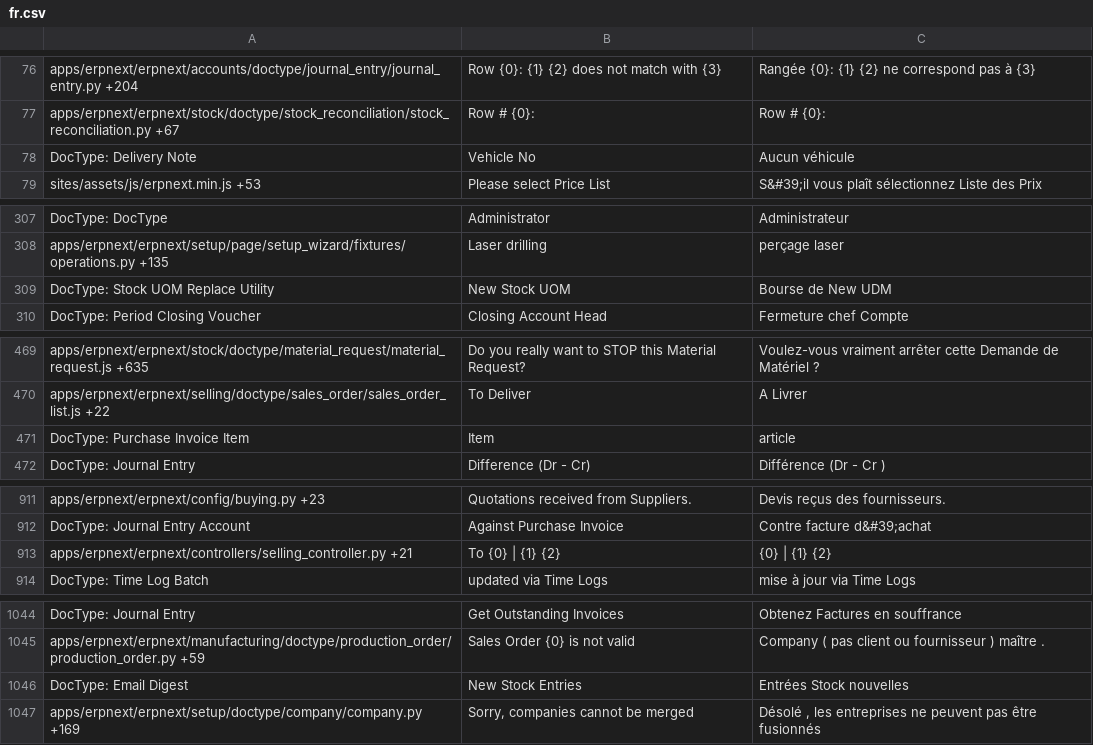
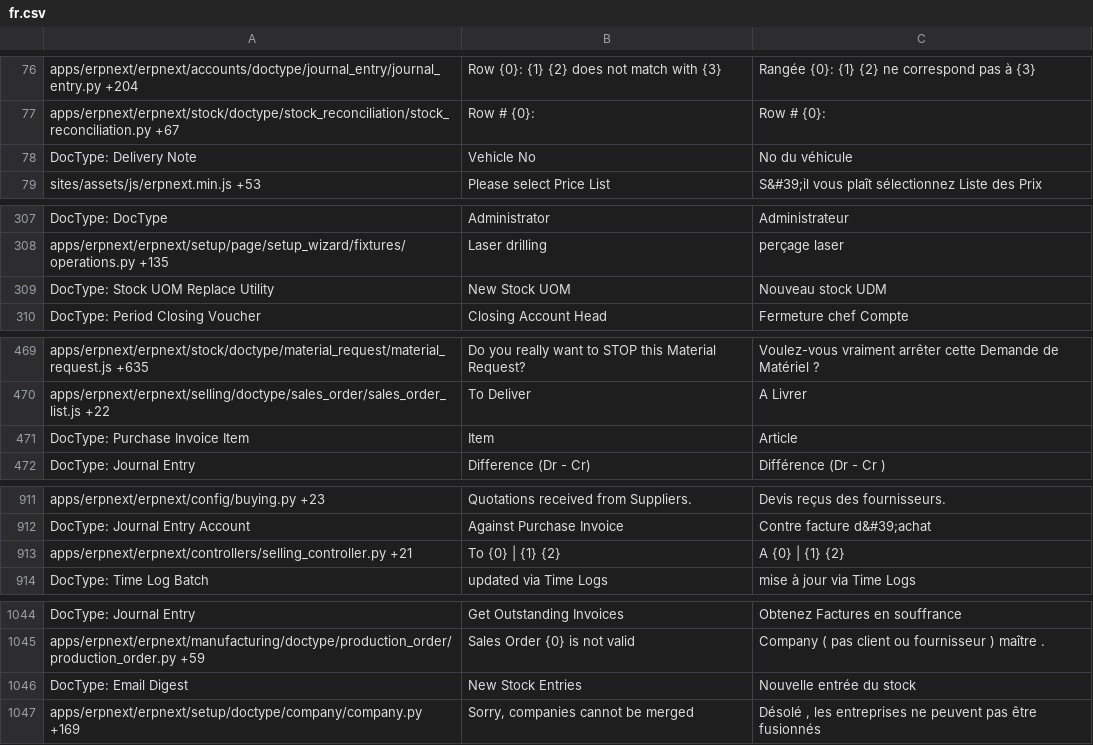
Before and after one commit to techyst-net/nexyst, a CSV file: erpnext/translations/fr.csv, drawn as a sheet; only a part is shown, gaps mark what is left out; the diff covers the shown part only.

```diff
--- a/erpnext/translations/fr.csv
+++ b/erpnext/translations/fr.csv
@@ -77,3 +77,3 @@ apps/erpnext/erpnext/accounts/doctype/journal_entry/journal_entry.py +204,Row {0
 apps/erpnext/erpnext/stock/doctype/stock_reconciliation/stock_reconciliation.py +67,Row # {0}:,Row # {0}:
-DocType: Delivery Note,Vehicle No,Aucun véhicule
+DocType: Delivery Note,Vehicle No,No du véhicule
 sites/assets/js/erpnext.min.js +53,Please select Price List,S&#39;il vous plaît sélectionnez Liste des Prix
@@ -311,3 +311,3 @@ DocType: DocType,Administrator,Administrateur
 apps/erpnext/erpnext/setup/page/setup_wizard/fixtures/operations.py +135,Laser drilling,perçage laser
-DocType: Stock UOM Replace Utility,New Stock UOM,Bourse de New UDM
+DocType: Stock UOM Replace Utility,New Stock UOM,Nouveau stock UDM
 DocType: Period Closing Voucher,Closing Account Head,Fermeture chef Compte
@@ -475,3 +475,3 @@ apps/erpnext/erpnext/stock/doctype/material_request/material_request.js +635,Do
 apps/erpnext/erpnext/selling/doctype/sales_order/sales_order_list.js +22,To Deliver,A Livrer
-DocType: Purchase Invoice Item,Item,article
+DocType: Purchase Invoice Item,Item,Article
 DocType: Journal Entry,Difference (Dr - Cr),Différence (Dr - Cr )
@@ -962,3 +962,3 @@ apps/erpnext/erpnext/config/buying.py +23,Quotations received from Suppliers.,De
 DocType: Journal Entry Account,Against Purchase Invoice,Contre facture d&#39;achat
-apps/erpnext/erpnext/controllers/selling_controller.py +21,To {0} | {1} {2},{0} | {1} {2}
+apps/erpnext/erpnext/controllers/selling_controller.py +21,To {0} | {1} {2},A {0} | {1} {2}
 DocType: Time Log Batch,updated via Time Logs,mise à jour via Time Logs
@@ -1095,3 +1095,3 @@ DocType: Journal Entry,Get Outstanding Invoices,Obtenez Factures en souffrance
 apps/erpnext/erpnext/manufacturing/doctype/production_order/production_order.py +59,Sales Order {0} is not valid,Company ( pas client ou fournisseur ) maître .
-DocType: Email Digest,New Stock Entries,Entrées Stock nouvelles
+DocType: Email Digest,New Stock Entries,Nouvelle entrée du stock
 apps/erpnext/erpnext/setup/doctype/company/company.py +169,"Sorry, companies cannot be merged","Désolé , les entreprises ne peuvent pas être fusionnés"
```
Also changed, not shown: 12 edited cells elsewhere in this file, erpnext/translations/de.csv, erpnext/translations/fa.csv, 5 other files.
